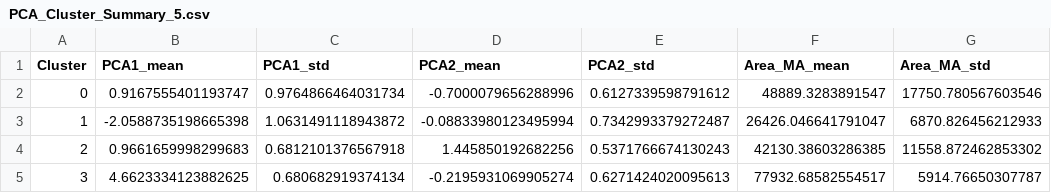
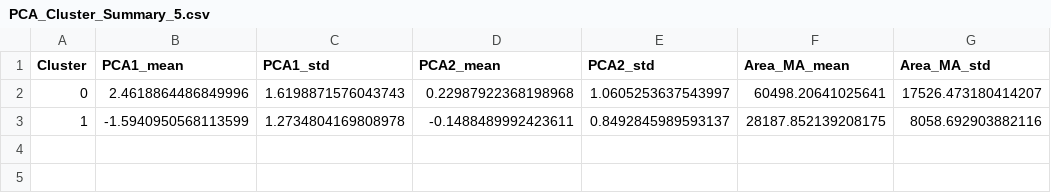
Before and after one commit to mina-mahbub/EmbedTrack_Mina, a CSV file: Cell_Frame-Video/Reg_Output/PCA_Cluster_Summary_5.csv, drawn as a sheet.

```diff
--- a/Cell_Frame-Video/Reg_Output/PCA_Cluster_Summary_5.csv
+++ b/Cell_Frame-Video/Reg_Output/PCA_Cluster_Summary_5.csv
@@ -1,5 +1,3 @@
 Cluster,PCA1_mean,PCA1_std,PCA2_mean,PCA2_std,Area_MA_mean,Area_MA_std
-0,0.9167555401193747,0.9764866464031734,-0.7000079656288996,0.6127339598791612,48889.3283891547,17750.780567603546
-1,-2.0588735198665398,1.0631491118943872,-0.08833980123495994,0.7342993379272487,26426.046641791047,6870.826456212933
-2,0.9661659998299683,0.6812101376567918,1.445850192682256,0.5371766674130243,42130.38603286385,11558.872462853302
-3,4.6623334123882625,0.680682919374134,-0.2195931069905274,0.6271424020095613,77932.68582554517,5914.76650307787
+0,2.4618864486849996,1.6198871576043743,0.22987922368198968,1.0605253637543997,60498.20641025641,17526.473180414207
+1,-1.5940950568113599,1.2734804169808978,-0.1488489992423611,0.8492845989593137,28187.852139208175,8058.692903882116
```
Also changed, not shown: Cell_Frame-Video/Reg_Output/PCA_Cluster_Results_5.csv, 29 other files.
